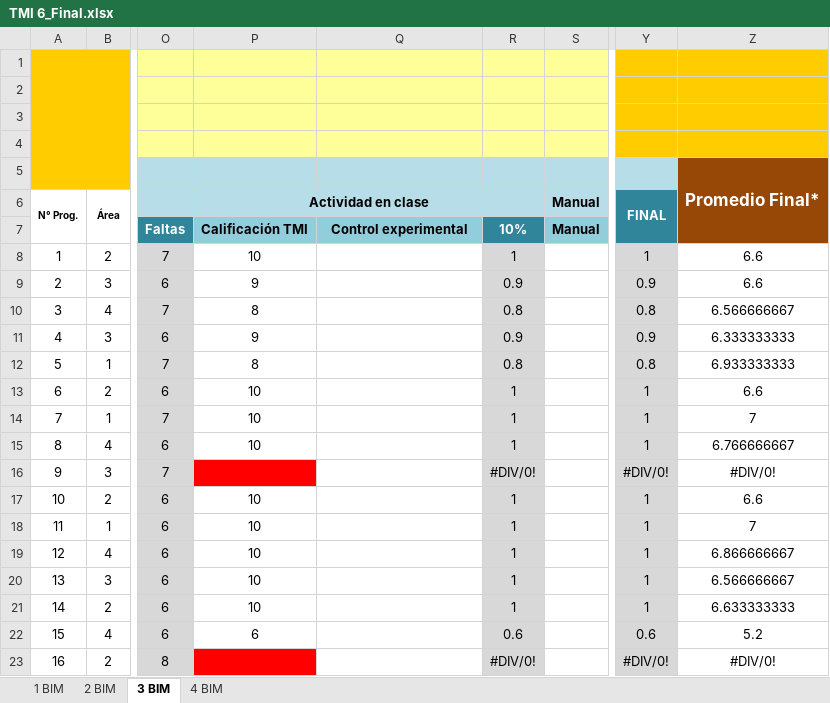
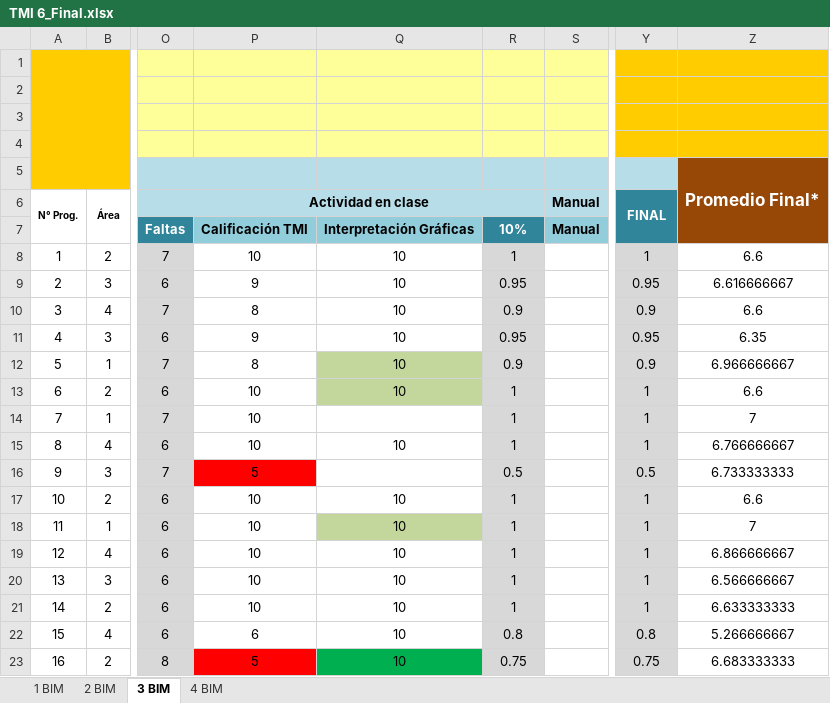
Before and after one commit to Adrifelcha/afchavez-019, an Excel workbook: JeanPiaget/2019-2020/Listas/TMI 6_Final.xlsx, sheet 3 BIM, drawn as a sheet; only a part is shown, gaps mark what is left out; values as stored, in another font and other column widths than the file's, no borders; charts and pictures not drawn; the diff covers the shown part only; the diff names each change by its address in the sheet, - before the commit and + after, or states it on an @@ line.

```diff
--- a/JeanPiaget/2019-2020/Listas/TMI 6_Final.xlsx (sheet 3 BIM)
+++ b/JeanPiaget/2019-2020/Listas/TMI 6_Final.xlsx (sheet 3 BIM)
-Q7: Control experimental
+Q7: Interpretación Gráficas
-Q8:Q13: (empty)
+Q8:Q13: 10
-R9: 0.9
+R9: 0.95
-Y9 (FINAL): 0.9
+Y9 (FINAL): 0.95
-Z9: 6.6
+Z9: 6.616666667
-R10: 0.8
+R10: 0.9
-Y10 (FINAL): 0.8
+Y10 (FINAL): 0.9
-Z10: 6.566666667
+Z10: 6.6
-R11: 0.9
+R11: 0.95
-Y11 (FINAL): 0.9
+Y11 (FINAL): 0.95
-Z11: 6.333333333
+Z11: 6.35
-Q12:Q13 fill: none
+Q12:Q13 fill: #C3D69B
-R12: 0.8
+R12: 0.9
-Y12 (FINAL): 0.8
+Y12 (FINAL): 0.9
-Z12: 6.933333333
+Z12: 6.966666667
-Q15: (empty)
+Q15: 10
-P16 (Actividad en clase): (empty)
+P16 (Actividad en clase): 5
-R16: #DIV/0!
+R16: 0.5
-Y16 (FINAL): #DIV/0!
+Y16 (FINAL): 0.5
-Z16: #DIV/0!
+Z16: 6.733333333
-Q17:Q23: (empty)
+Q17:Q23: 10
-Q18 fill: none
+Q18 fill: #C3D69B
-R22: 0.6
+R22: 0.8
-Y22 (FINAL): 0.6
+Y22 (FINAL): 0.8
-Z22: 5.2
+Z22: 5.266666667
-P23 (Actividad en clase): (empty)
+P23 (Actividad en clase): 5
-Q23 fill: none
+Q23 fill: #00B050
-R23: #DIV/0!
+R23: 0.75
-Y23 (FINAL): #DIV/0!
+Y23 (FINAL): 0.75
-Z23: #DIV/0!
+Z23: 6.683333333
```
Also changed, not shown: 17 edited cells and cell formats elsewhere in this sheet, sheet 2 BIM, JeanPiaget/2019-2020/Listas/TMI 4_Final.xlsx, JeanPiaget/2019-2020/Listas/TMI 5-A_Final.xlsx, 15 other files.
